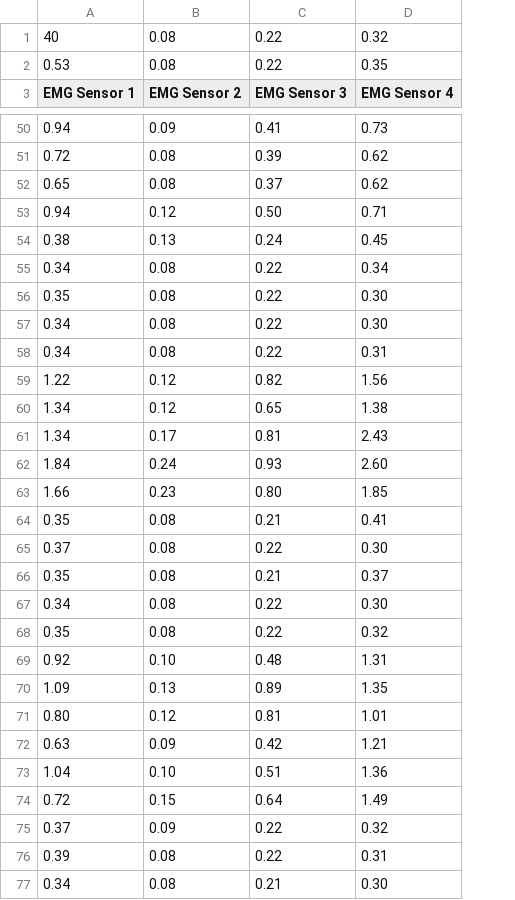
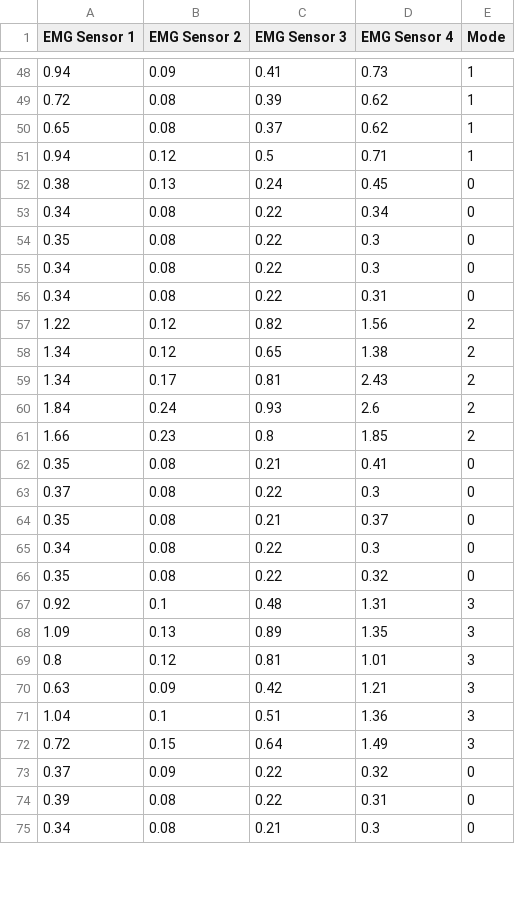
Before and after one commit to WallabyLester/EMG_Controlled_Hand_Exoskeleton, a CSV file: code/data/Combined_EMG_data35.csv, drawn as a sheet; only a part is shown, gaps mark what is left out; removed rows and columns are numbered as before the commit, all else as after; the diff covers the shown part only; the diff names each change by its address in the sheet, - before the commit and + after, or states it on an @@ line.

```diff
--- a/code/data/Combined_EMG_data35.csv
+++ b/code/data/Combined_EMG_data35.csv
+column E (Mode), rows 48-75: 1 | 1 | 1 | 1 | 0 | 0 | 0 | 0 | 0 | 2 | 2 | 2 | 2 | 2 | 0 | 0 | 0 | 0 | 0 | 3 | 3 | 3 | 3 | 3 | 3 | 0 | 0 | 0
-row 1: 40 | 0.08 | 0.22 | 0.32
-row 2: 0.53 | 0.08 | 0.22 | 0.35
-C51 (EMG Sensor 3): 0.50
+C51 (EMG Sensor 3): 0.5
-D54:D55 (EMG Sensor 4): 0.30
+D54:D55 (EMG Sensor 4): 0.3
-D60 (EMG Sensor 4): 2.60
+D60 (EMG Sensor 4): 2.6
-C61 (EMG Sensor 3): 0.80
+C61 (EMG Sensor 3): 0.8
-D63 (EMG Sensor 4): 0.30
+D63 (EMG Sensor 4): 0.3
-D65 (EMG Sensor 4): 0.30
+D65 (EMG Sensor 4): 0.3
-B67 (EMG Sensor 2): 0.10
+B67 (EMG Sensor 2): 0.1
-A69 (EMG Sensor 1): 0.80
+A69 (EMG Sensor 1): 0.8
-B71 (EMG Sensor 2): 0.10
+B71 (EMG Sensor 2): 0.1
-D75 (EMG Sensor 4): 0.30
+D75 (EMG Sensor 4): 0.3
```
Also changed, not shown: 29 edited cells elsewhere in this file, code/data/Combined_EMG_data32.csv, code/data/Combined_EMG_data33.csv, 11 other files.
